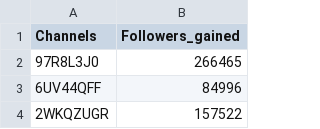
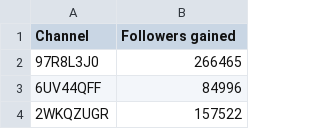
Before and after one commit to elonsuk/AIDL2021_Recruitment-Challenge, a CSV file: Predictions.csv, drawn as a sheet; only a part is shown.

```diff
--- a/Predictions.csv
+++ b/Predictions.csv
@@ -1,2 +1,2 @@
-Channels,Followers_gained
+Channel,Followers gained
 97R8L3J0,266465
```
Also changed, not shown: 1 other file.
